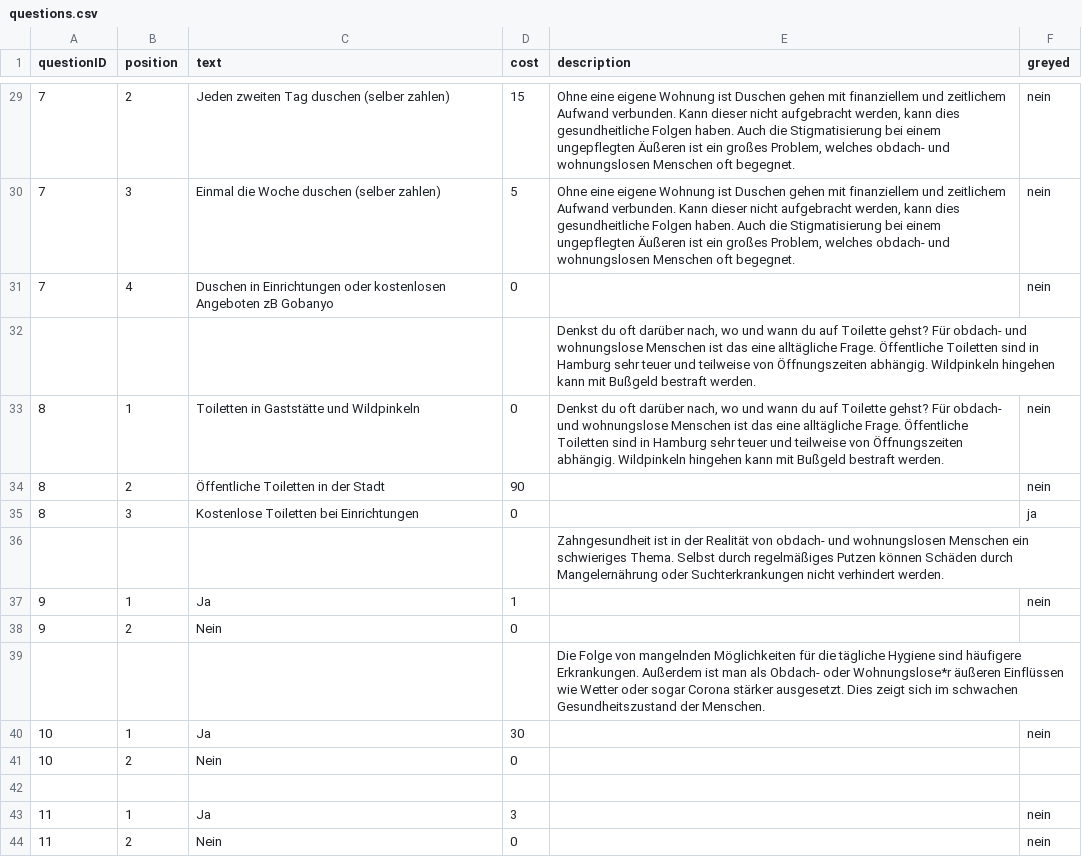
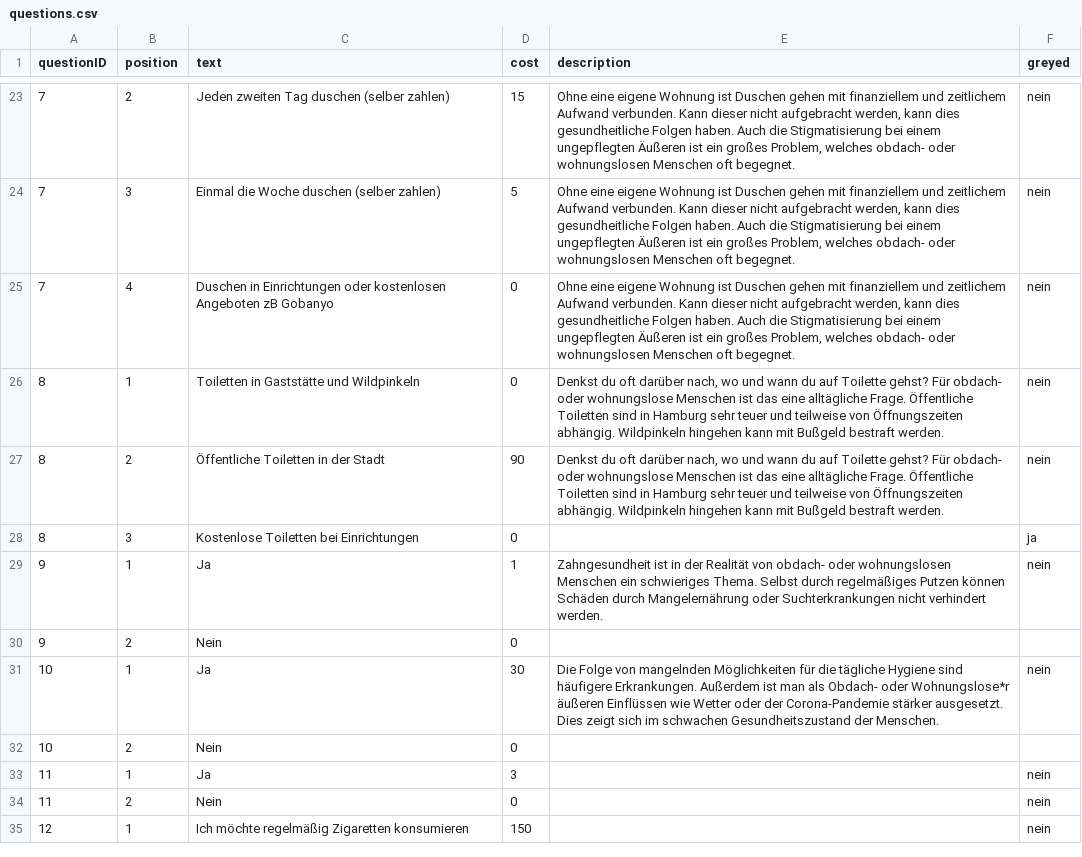
Before and after one commit to pasbelg/homelessCorona-haw, a CSV file: files/in/questions.csv, drawn as a sheet; only a part is shown, gaps mark what is left out; the shorter side is filled out with more unchanged rows; the diff covers the shown part only.

```diff
--- a/files/in/questions.csv
+++ b/files/in/questions.csv
@@ -29,15 +23,11 @@ questionID;position;text;cost;description;greyed
-7;2;Jeden zweiten Tag duschen (selber zahlen);15;Ohne eine eigene Wohnung ist Duschen gehen mit finanziellem und zeitlichem Aufwand verbunden. Kann dieser nicht aufgebracht werden, kann dies gesundheitliche Folgen haben. Auch die Stigmatisierung bei einem ungepflegten Äußeren ist ein großes Problem, welches obdach- und wohnungslosen Menschen oft begegnet.  ;nein
-7;3;Einmal die Woche duschen (selber zahlen);5;Ohne eine eigene Wohnung ist Duschen gehen mit finanziellem und zeitlichem Aufwand verbunden. Kann dieser nicht aufgebracht werden, kann dies gesundheitliche Folgen haben. Auch die Stigmatisierung bei einem ungepflegten Äußeren ist ein großes Problem, welches obdach- und wohnungslosen Menschen oft begegnet.  ;nein
-7;4;Duschen in Einrichtungen oder kostenlosen Angeboten zB Gobanyo;0;;nein
-;;;;Denkst du oft darüber nach, wo und wann du auf Toilette gehst? Für obdach- und wohnungslose Menschen ist das eine alltägliche Frage. Öffentliche Toiletten sind in Hamburg sehr teuer und teilweise von Öffnungszeiten abhängig. Wildpinkeln hingehen kann mit Bußgeld bestraft werden. ;
-8;1;Toiletten in Gaststätte und Wildpinkeln;0;Denkst du oft darüber nach, wo und wann du auf Toilette gehst? Für obdach- und wohnungslose Menschen ist das eine alltägliche Frage. Öffentliche Toiletten sind in Hamburg sehr teuer und teilweise von Öffnungszeiten abhängig. Wildpinkeln hingehen kann mit Bußgeld bestraft werden. ;nein
-8;2;Öffentliche Toiletten in der Stadt;90;;nein
+7;2;Jeden zweiten Tag duschen (selber zahlen);15;Ohne eine eigene Wohnung ist Duschen gehen mit finanziellem und zeitlichem Aufwand verbunden. Kann dieser nicht aufgebracht werden, kann dies gesundheitliche Folgen haben. Auch die Stigmatisierung bei einem ungepflegten Äußeren ist ein großes Problem, welches obdach- oder wohnungslosen Menschen oft begegnet.;nein
+7;3;Einmal die Woche duschen (selber zahlen);5;Ohne eine eigene Wohnung ist Duschen gehen mit finanziellem und zeitlichem Aufwand verbunden. Kann dieser nicht aufgebracht werden, kann dies gesundheitliche Folgen haben. Auch die Stigmatisierung bei einem ungepflegten Äußeren ist ein großes Problem, welches obdach- oder wohnungslosen Menschen oft begegnet.;nein
+7;4;Duschen in Einrichtungen oder kostenlosen Angeboten zB Gobanyo;0;Ohne eine eigene Wohnung ist Duschen gehen mit finanziellem und zeitlichem Aufwand verbunden. Kann dieser nicht aufgebracht werden, kann dies gesundheitliche Folgen haben. Auch die Stigmatisierung bei einem ungepflegten Äußeren ist ein großes Problem, welches obdach- oder wohnungslosen Menschen oft begegnet.;nein
+8;1;Toiletten in Gaststätte und Wildpinkeln;0;Denkst du oft darüber nach, wo und wann du auf Toilette gehst? Für obdach- oder wohnungslose Menschen ist das eine alltägliche Frage. Öffentliche Toiletten sind in Hamburg sehr teuer und teilweise von Öffnungszeiten abhängig. Wildpinkeln hingehen kann mit Bußgeld bestraft werden.;nein
+8;2;Öffentliche Toiletten in der Stadt;90;Denkst du oft darüber nach, wo und wann du auf Toilette gehst? Für obdach- oder wohnungslose Menschen ist das eine alltägliche Frage. Öffentliche Toiletten sind in Hamburg sehr teuer und teilweise von Öffnungszeiten abhängig. Wildpinkeln hingehen kann mit Bußgeld bestraft werden.;nein
 8;3;Kostenlose Toiletten bei Einrichtungen;0;;ja
-;;;;Zahngesundheit ist in der Realität von obdach- und wohnungslosen Menschen ein schwieriges Thema. Selbst durch regelmäßiges Putzen können Schäden durch Mangelernährung oder Suchterkrankungen nicht verhindert werden. ;
-9;1;Ja;1;;nein
+9;1;Ja;1;Zahngesundheit ist in der Realität von obdach- oder wohnungslosen Menschen ein schwieriges Thema. Selbst durch regelmäßiges Putzen können Schäden durch Mangelernährung oder Suchterkrankungen nicht verhindert werden.;nein
 9;2;Nein;0;;
-;;;;Die Folge von mangelnden Möglichkeiten für die tägliche Hygiene sind häufigere Erkrankungen. Außerdem ist man als Obdach- oder Wohnungslose*r äußeren Einflüssen wie Wetter oder sogar Corona stärker ausgesetzt. Dies zeigt sich im schwachen Gesundheitszustand der Menschen. ;
-10;1;Ja;30;;nein
+10;1;Ja;30;Die Folge von mangelnden Möglichkeiten für die tägliche Hygiene sind häufigere Erkrankungen. Außerdem ist man als Obdach- oder Wohnungslose*r äußeren Einflüssen wie Wetter oder der Corona-Pandemie stärker ausgesetzt. Dies zeigt sich im schwachen Gesundheitszustand der Menschen.;nein
 10;2;Nein;0;;
-;;;;;
 11;1;Ja;3;;nein
```
Also changed, not shown: 11 removed rows and 41 edited cells elsewhere in this file, files/in/categories.csv, 6 other files.
